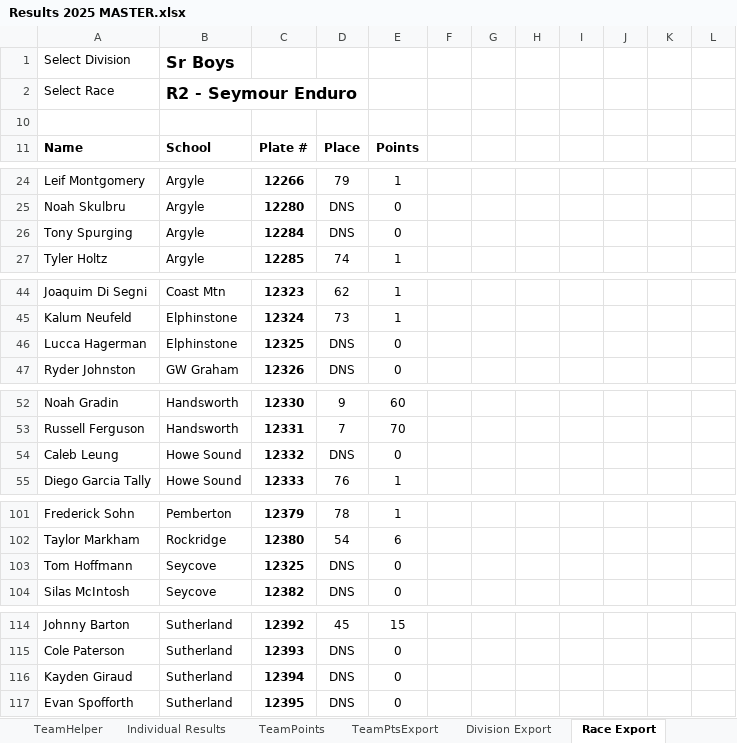
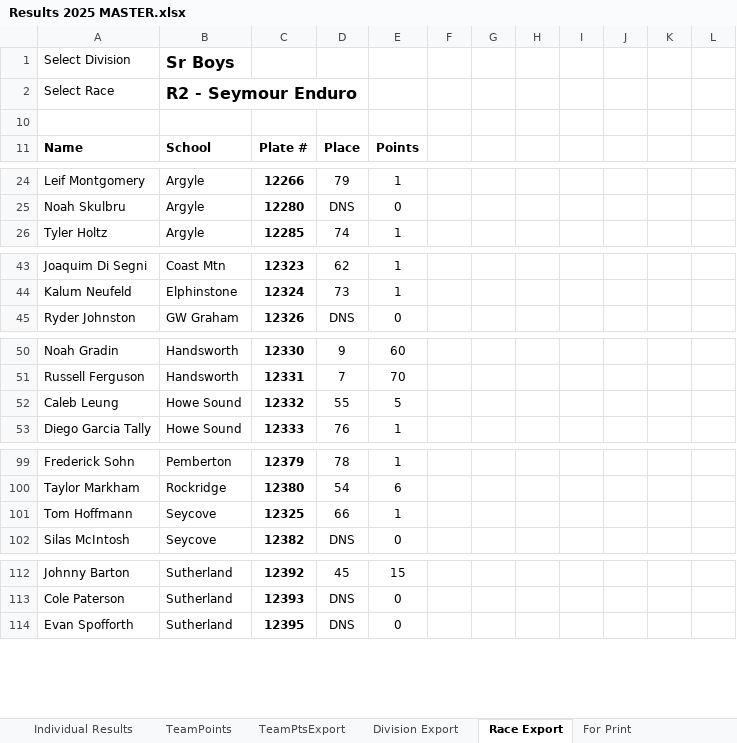
Before and after one commit to mskippy/nsssaa-mtb-league, an Excel workbook: Results 2025 MASTER.xlsx, sheet Race Export, drawn as a sheet; only a part is shown, gaps mark what is left out; values as stored, in another font and other column widths than the file's, no borders; removed rows and columns are numbered as before the commit, all else as after; the diff covers the shown part only; the diff names each change by its address in the sheet, - before the commit and + after, or states it on an @@ line.

Commit message:
update race results for Race 3

```diff
--- a/Results 2025 MASTER.xlsx (sheet Race Export)
+++ b/Results 2025 MASTER.xlsx (sheet Race Export)
@@ sheet tab hidden: TeamHelper @@
-row 26: Tony Spurging | Argyle | 12284 | DNS | 0
-row 46: Lucca Hagerman | Elphinstone | 12325 | DNS | 0
-D52 (Place): DNS
+D52 (Place): 55
-E52 (Points): 0
+E52 (Points): 5
-D101 (Place): DNS
+D101 (Place): 66
-E101 (Points): 0
+E101 (Points): 1
-row 116: Kayden Giraud | Sutherland | 12394 | DNS | 0
```
Also changed, not shown: 3 added rows elsewhere in this sheet, sheet Division Export, sheet Individual Results, sheet For Print, sheet TeamPoints, sheet MASTER ROSTERS, sheet TeamPtsExport, other sheet tabs, formulas that keep their value, hidden cells, charts or pictures, 6 other files.
